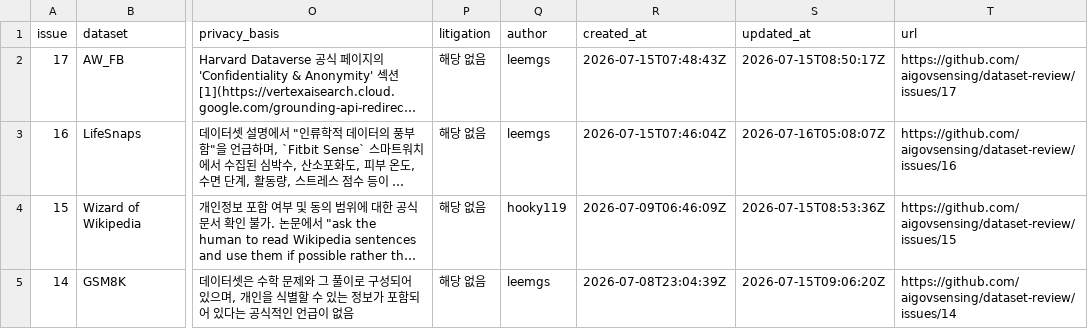
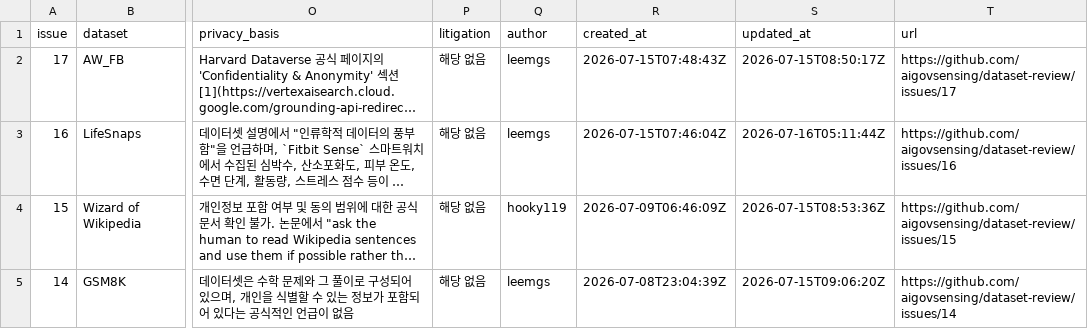
Before and after one commit to aigovsensing/dataset-review, a CSV file: docs/data/reviews.csv, drawn as a sheet; only a part is shown, gaps mark what is left out; long unchanged cells end in …; the diff names each change by its address in the sheet, - before the commit and + after, or states it on an @@ line.

```diff
--- a/docs/data/reviews.csv
+++ b/docs/data/reviews.csv
-S3 (updated_at): 2026-07-16T05:08:07Z
+S3 (updated_at): 2026-07-16T05:11:44Z
```
Also changed, not shown: 1 other file.
